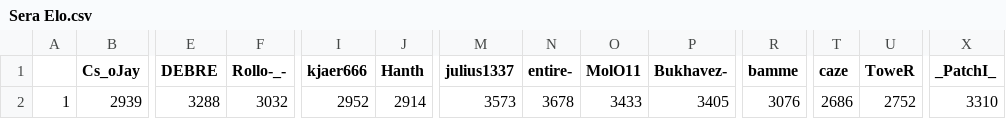
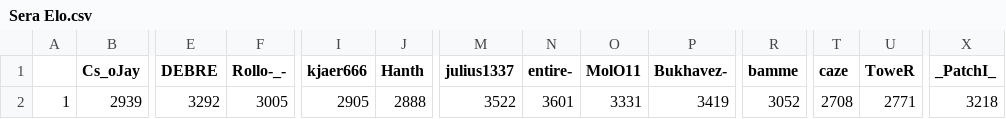
Before and after one commit to ZimZeb0y/SERA-Elo, a CSV file: Sera Elo.csv, drawn as a sheet; only a part is shown, gaps mark what is left out; the diff names each change by its address in the sheet, - before the commit and + after, or states it on an @@ line.

```diff
--- a/Sera Elo.csv
+++ b/Sera Elo.csv
-E2 (DEBRE): 3288
+E2 (DEBRE): 3292
-F2 (Rollo-_-): 3032
+F2 (Rollo-_-): 3005
-I2 (kjaer666): 2952
+I2 (kjaer666): 2905
-J2 (Hanth): 2914
+J2 (Hanth): 2888
-M2 (julius1337): 3573
+M2 (julius1337): 3522
-N2 (entire-): 3678
+N2 (entire-): 3601
-O2 (MolO11): 3433
+O2 (MolO11): 3331
-P2 (Bukhavez-): 3405
+P2 (Bukhavez-): 3419
-R2 (bamme): 3076
+R2 (bamme): 3052
-T2 (caze): 2686
+T2 (caze): 2708
-U2 (ToweR): 2752
+U2 (ToweR): 2771
-X2 (_PatchI_): 3310
+X2 (_PatchI_): 3218
```
